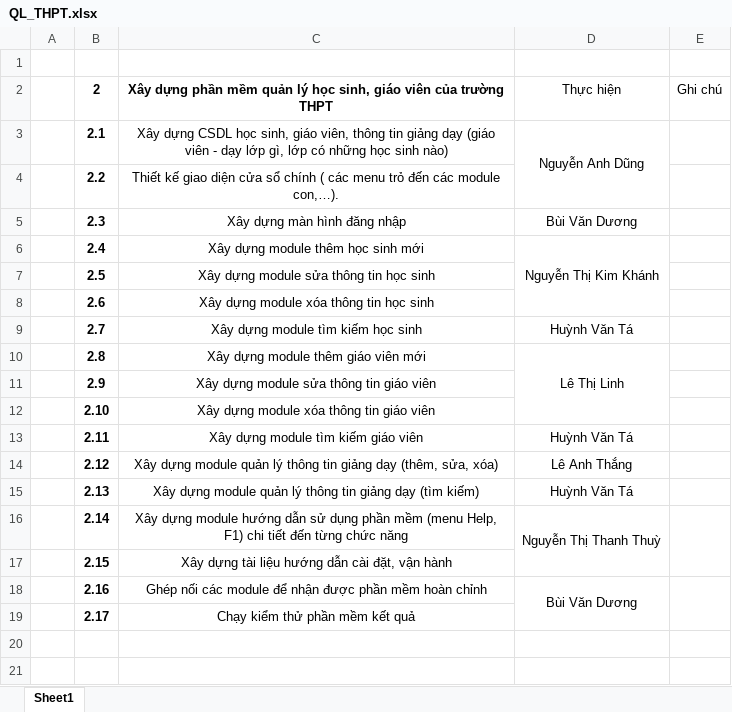
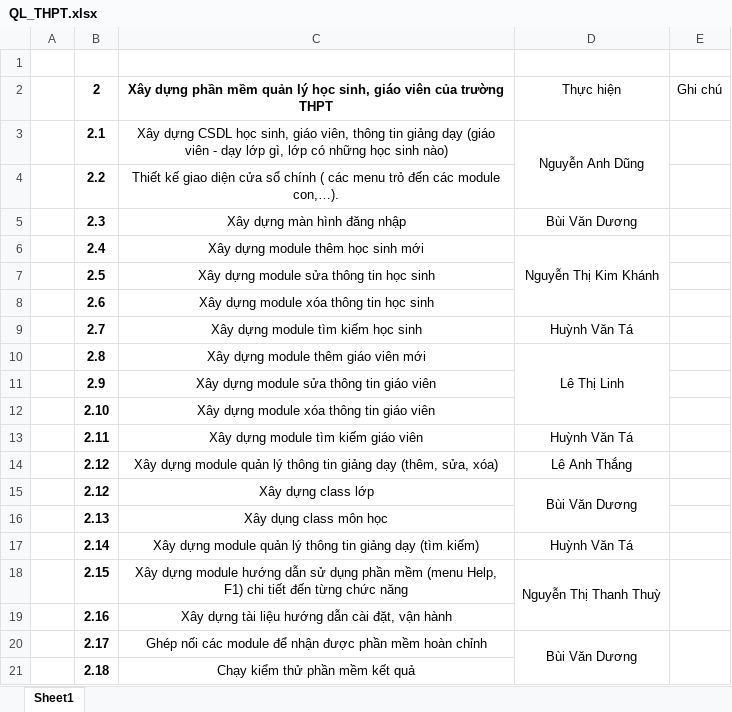
Before and after one commit to TeamgithubBD53/QL_THPT, an Excel workbook: Main/QL_THPT.xlsx, sheet Sheet1, drawn as a sheet; values as stored, in another font and other column widths than the file's, no borders; conditional formats not drawn; removed rows and columns are numbered as before the commit, all else as after; the diff names each change by its address in the sheet, - before the commit and + after, or states it on an @@ line.

Commit message:
Update phan cong

```diff
--- a/Main/QL_THPT.xlsx (sheet Sheet1)
+++ b/Main/QL_THPT.xlsx (sheet Sheet1)
+row 15:  | 2.12 | Xây dựng class lớp | Bùi Văn Dương
-C16: Xây dựng module quản lý thông tin giảng dạy (tìm kiếm)
+C16: Xây dụng class môn học
-D16: Huỳnh Văn Tá
+D16: (empty)
-C17: …dựng module hướng dẫn sử dụng phần mềm (menu Help, F1) chi tiết đến từng chức năng
+C17: …dựng module quản lý thông tin giảng dạy (tìm kiếm)
-D17: Nguyễn Thị Thanh Thuỳ
+D17: Huỳnh Văn Tá
-D16:D17 merged
-E16:E17 merged
-C18: Xây dựng tài liệu hướng dẫn cài đặt, vận hành
+C18: Xây dựng module hướng dẫn sử dụng phần mềm (menu Help, F1) chi tiết đến từng chức năng
-D18: (empty)
+D18: Nguyễn Thị Thanh Thuỳ
+D18:D19 merged
+E18:E19 merged
-C19: Ghép nối các module để nhận được phần mềm hoàn chỉnh
+C19: Xây dựng tài liệu hướng dẫn cài đặt, vận hành
-D19: Bùi Văn Dương
+D19: (empty)
-D18:D19 merged
-E18:E19 merged
-C20: Chạy kiểm thử phần mềm kết quả
+C20: Ghép nối các module để nhận được phần mềm hoàn chỉnh
-D20: (empty)
+D20: Bùi Văn Dương
+D20:D21 merged
+E20:E21 merged
+row 21:  | 2.18 | Chạy kiểm thử phần mềm kết quả
```
